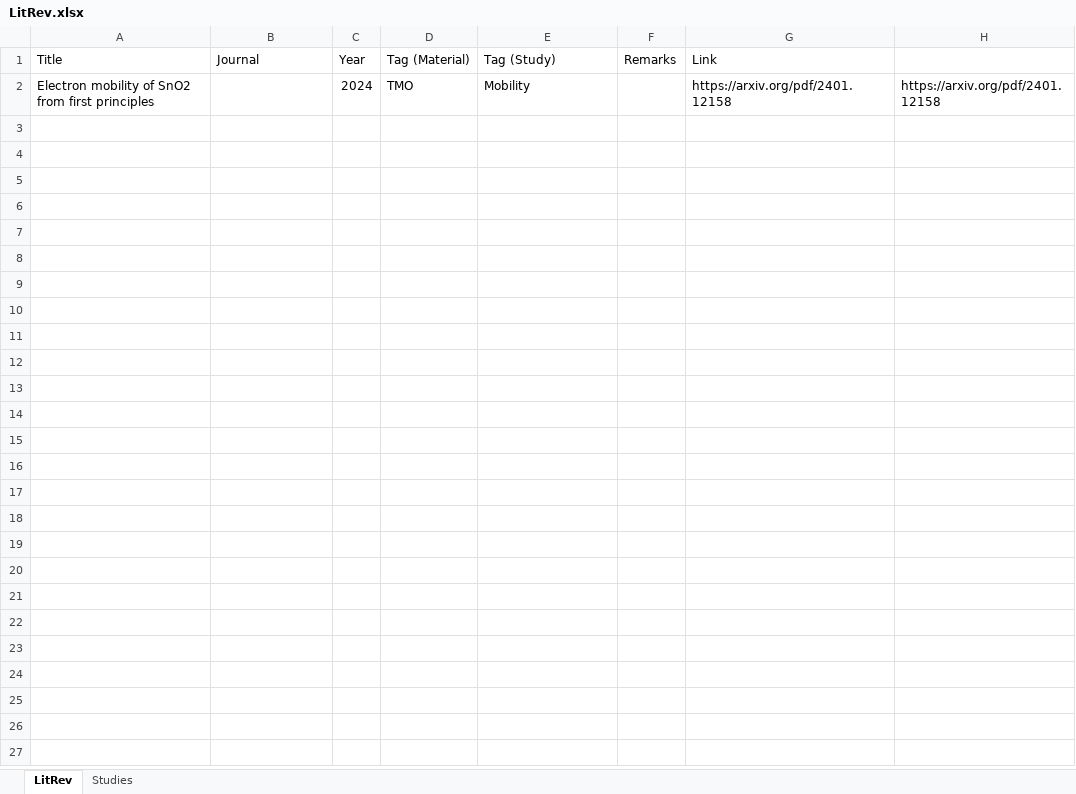
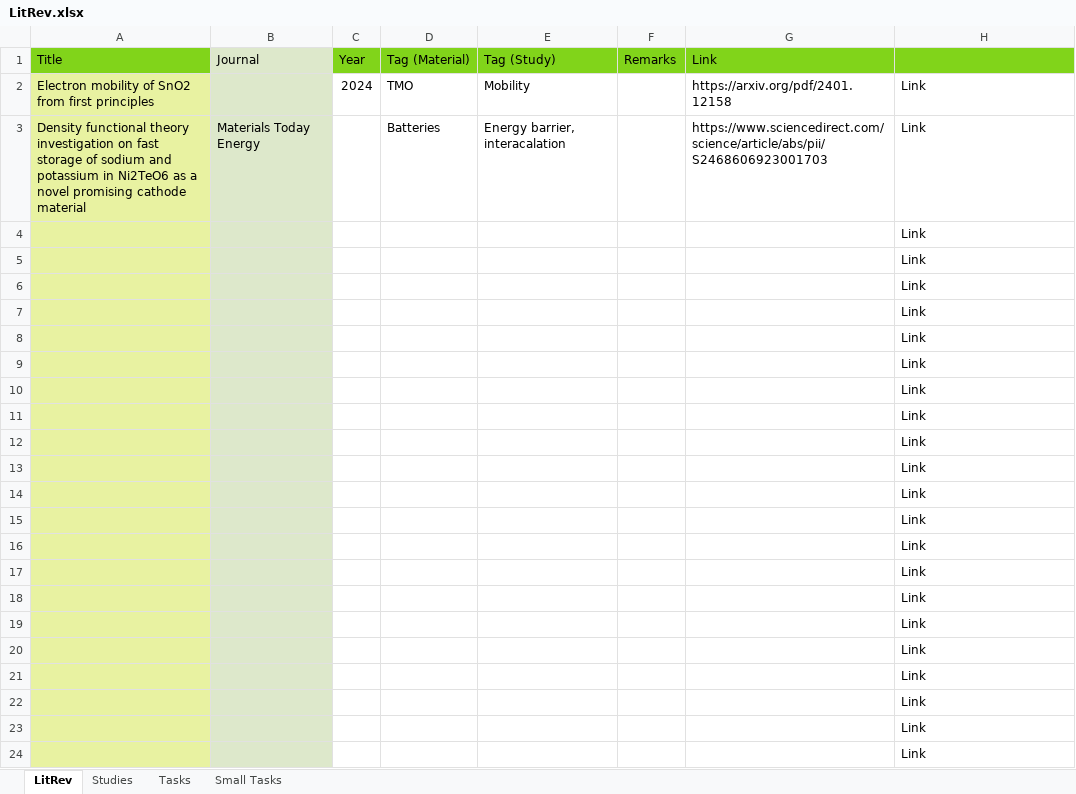
Before and after one commit to Walser52/SharedTemp, an Excel workbook: LitRev.xlsx, sheet LitRev, drawn as a sheet; values as stored, in another font and other column widths than the file's, no borders; the diff names each change by its address in the sheet, - before the commit and + after, or states it on an @@ line.

```diff
--- a/LitRev.xlsx (sheet LitRev)
+++ b/LitRev.xlsx (sheet LitRev)
+sheet tab: Tasks
+sheet tab: Small Tasks
-A1 fill: none
+A1 fill: #81D41A
-B1:B2 fill: none
+B1:B2 fill: #DDE8CB
-C1:H1 fill: none
+C1:H1 fill: #81D41A
-A2 fill: none
+A2 fill: #E8F2A1
-H2: https://arxiv.org/pdf/2401.12158
+H2: Link
+row 3: Density functional theory investigation on fast storage of sodium and potassium in Ni2TeO6 as a novel promising cathode material | Materials Today Energy |  | Batteries | Energy barrier, interacalation |  | https://www.sciencedirect.com/science/article/abs/pii/S2468606923001703 | Link
+row 4:  |  |  |  |  |  |  | Link
+row 5:  |  |  |  |  |  |  | Link
+row 6:  |  |  |  |  |  |  | Link
+row 7:  |  |  |  |  |  |  | Link
+row 8:  |  |  |  |  |  |  | Link
+row 9:  |  |  |  |  |  |  | Link
+row 10:  |  |  |  |  |  |  | Link
+row 11:  |  |  |  |  |  |  | Link
+row 12:  |  |  |  |  |  |  | Link
+row 13:  |  |  |  |  |  |  | Link
+row 14:  |  |  |  |  |  |  | Link
+row 15:  |  |  |  |  |  |  | Link
+row 16:  |  |  |  |  |  |  | Link
+row 17:  |  |  |  |  |  |  | Link
+row 18:  |  |  |  |  |  |  | Link
+row 19:  |  |  |  |  |  |  | Link
+row 20:  |  |  |  |  |  |  | Link
+row 21:  |  |  |  |  |  |  | Link
+row 22:  |  |  |  |  |  |  | Link
+row 23:  |  |  |  |  |  |  | Link
+row 24:  |  |  |  |  |  |  | Link
```
Also changed, not shown: sheet Studies.
